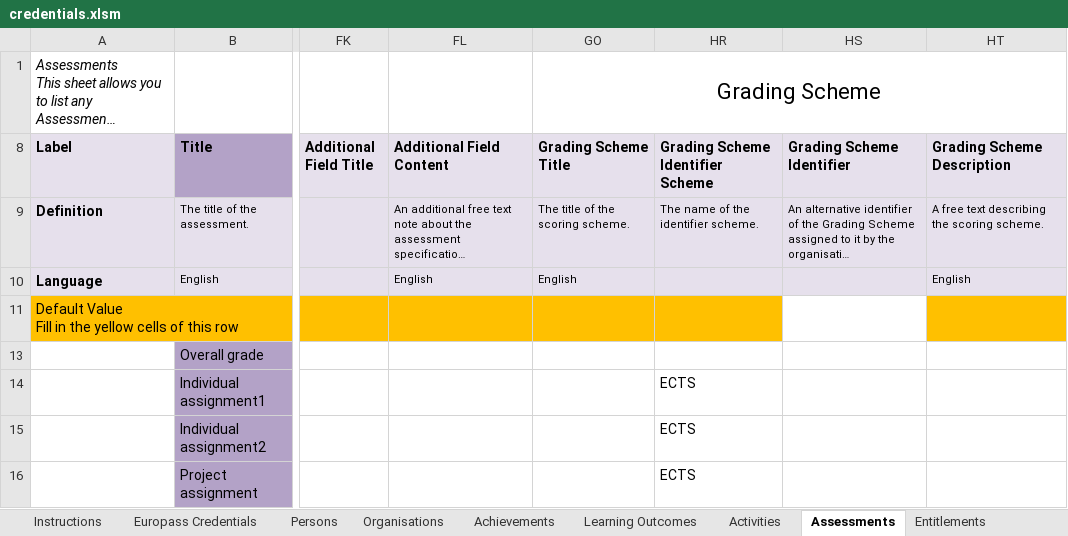
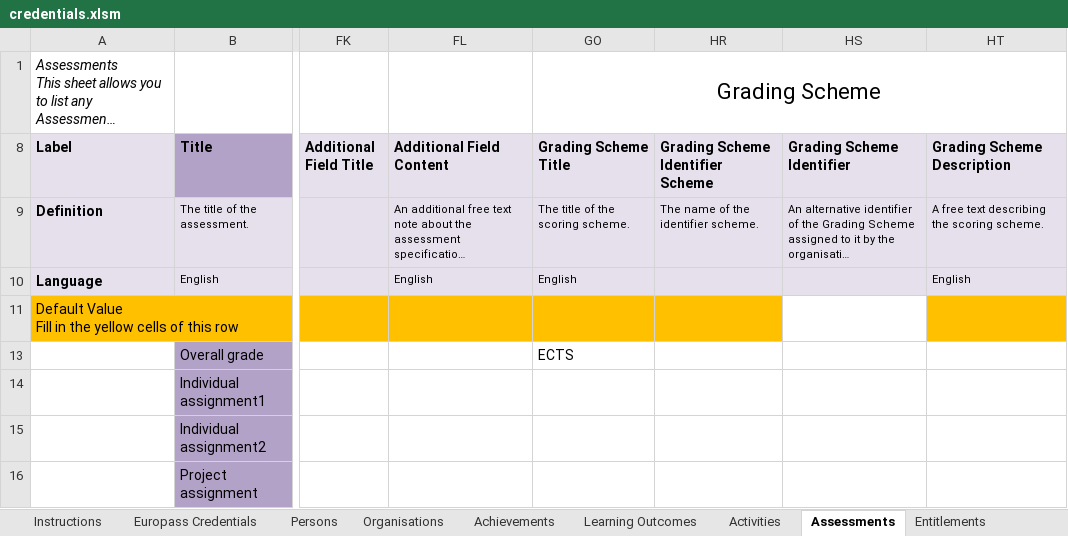
Before and after one commit to tamperWallet/waltid-wallet-backend, an Excel workbook: credentials.xlsm, sheet Assessments, drawn as a sheet; only a part is shown, gaps mark what is left out; long unchanged cells end in …; values as stored, in another font and other column widths than the file's, no borders; charts and pictures and table styles not drawn; the diff names each change by its address in the sheet, - before the commit and + after, or states it on an @@ line.

Commit message:
Update credentials file with grading scheme title fix

```diff
--- a/credentials.xlsm (sheet Assessments)
+++ b/credentials.xlsm (sheet Assessments)
-GO13 (Grading Scheme Title): (empty)
+GO13 (Grading Scheme Title): ECTS
-HR14:HR16 (Grading Scheme Identifier Scheme): ECTS
+HR14:HR16 (Grading Scheme Identifier Scheme): (empty)
```
Also changed, not shown: charts or pictures.
